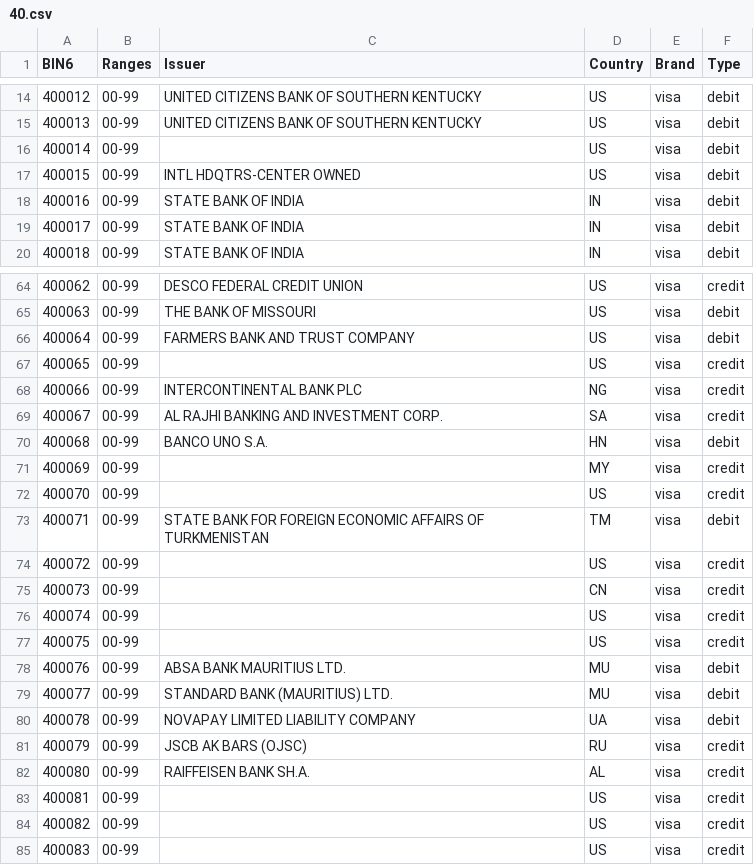
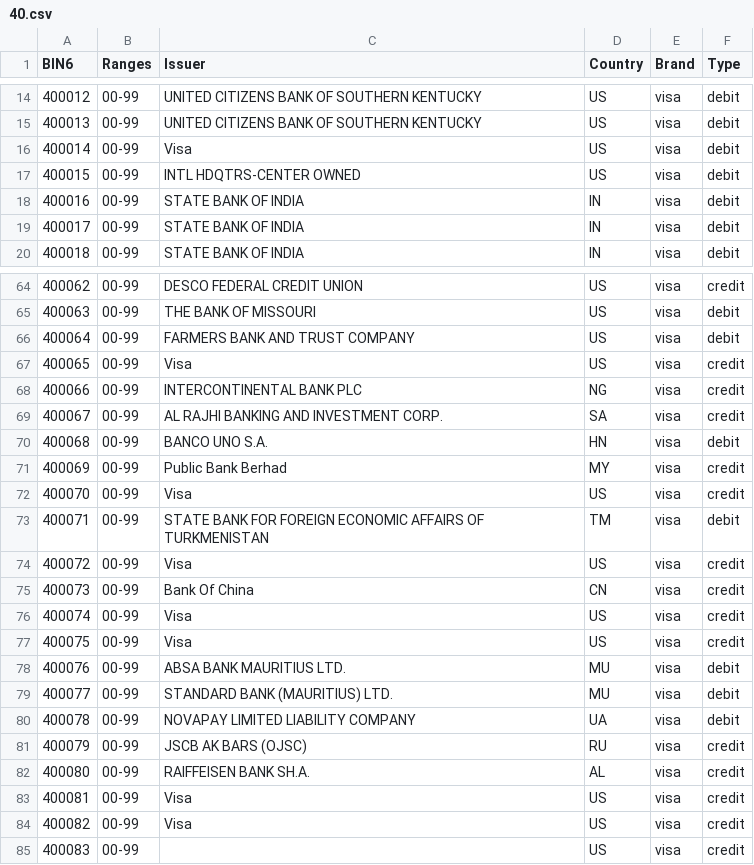
Before and after one commit to Wayproyect/openbiin, a CSV file: functions/data/40.csv, drawn as a sheet; only a part is shown, gaps mark what is left out.

```diff
--- a/functions/data/40.csv
+++ b/functions/data/40.csv
@@ -15,3 +15,3 @@ BIN6,Ranges,Issuer,Country,Brand,Type
 400013,00-99,UNITED CITIZENS BANK OF SOUTHERN KENTUCKY,US,visa,debit
-400014,00-99,,US,visa,debit
+400014,00-99,Visa,US,visa,debit
 400015,00-99,INTL HDQTRS-CENTER OWNED,US,visa,debit
@@ -66,3 +66,3 @@ BIN6,Ranges,Issuer,Country,Brand,Type
 400064,00-99,FARMERS BANK AND TRUST COMPANY,US,visa,debit
-400065,00-99,,US,visa,credit
+400065,00-99,Visa,US,visa,credit
 400066,00-99,INTERCONTINENTAL BANK PLC,NG,visa,credit
@@ -70,9 +70,9 @@ BIN6,Ranges,Issuer,Country,Brand,Type
 400068,00-99,BANCO UNO S.A.,HN,visa,debit
-400069,00-99,,MY,visa,credit
-400070,00-99,,US,visa,credit
+400069,00-99,Public Bank Berhad,MY,visa,credit
+400070,00-99,Visa,US,visa,credit
 400071,00-99,STATE BANK FOR FOREIGN ECONOMIC AFFAIRS OF TURKMENISTAN,TM,visa,debit
-400072,00-99,,US,visa,credit
-400073,00-99,,CN,visa,credit
-400074,00-99,,US,visa,credit
-400075,00-99,,US,visa,credit
+400072,00-99,Visa,US,visa,credit
+400073,00-99,Bank Of China,CN,visa,credit
+400074,00-99,Visa,US,visa,credit
+400075,00-99,Visa,US,visa,credit
 400076,00-99,ABSA BANK MAURITIUS LTD.,MU,visa,debit
@@ -82,4 +82,4 @@ BIN6,Ranges,Issuer,Country,Brand,Type
 400080,00-99,RAIFFEISEN BANK SH.A.,AL,visa,credit
-400081,00-99,,US,visa,credit
-400082,00-99,,US,visa,credit
+400081,00-99,Visa,US,visa,credit
+400082,00-99,Visa,US,visa,credit
 400083,00-99,,US,visa,credit
```
